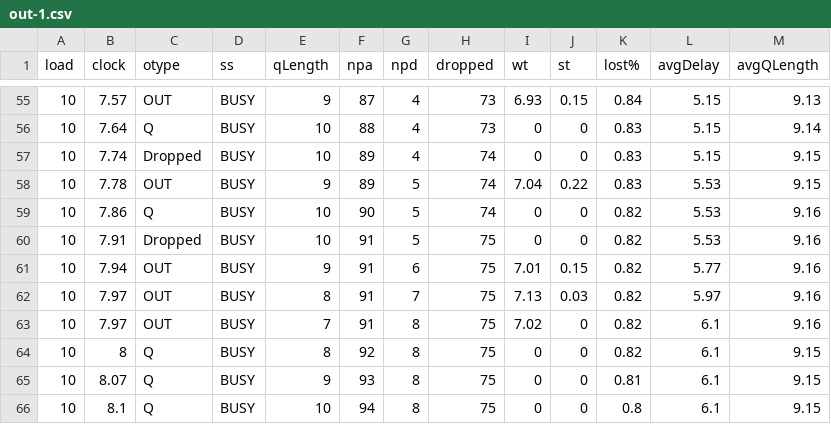
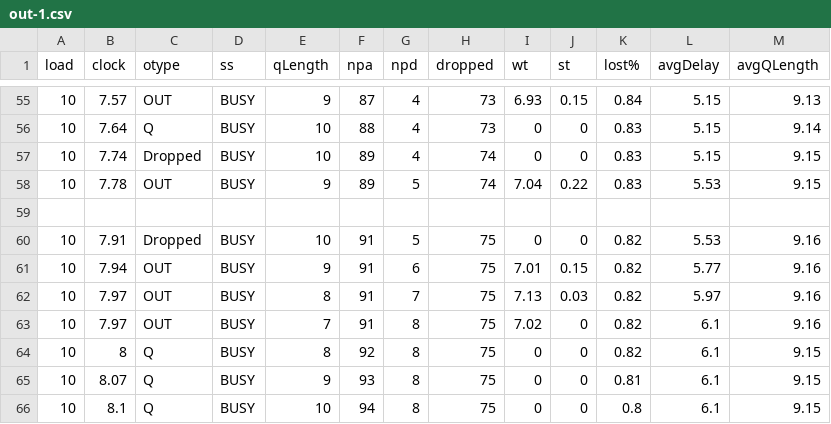
Before and after one commit to myakhlaqi/Queueing_simulation_MM1, a CSV file: logs/out-1.csv, drawn as a sheet; only a part is shown, gaps mark what is left out; the diff names each change by its address in the sheet, - before the commit and + after, or states it on an @@ line.

Commit message:
Update out-1.csv

```diff
--- a/logs/out-1.csv
+++ b/logs/out-1.csv
-row 59: 10 | 7.86 | Q | BUSY | 10 | 90 | 5 | 74 | 0 | 0 | 0.82 | 5.53 | 9.16
+row 59: (empty)
```
